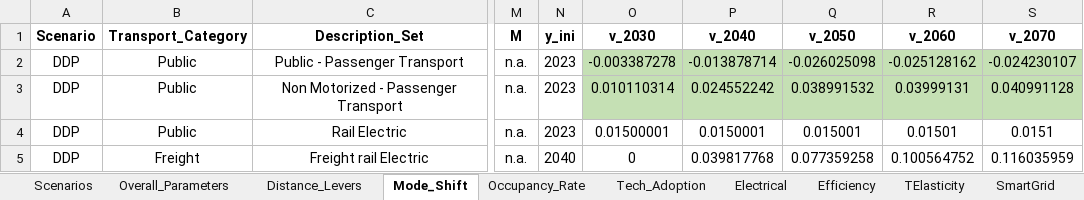
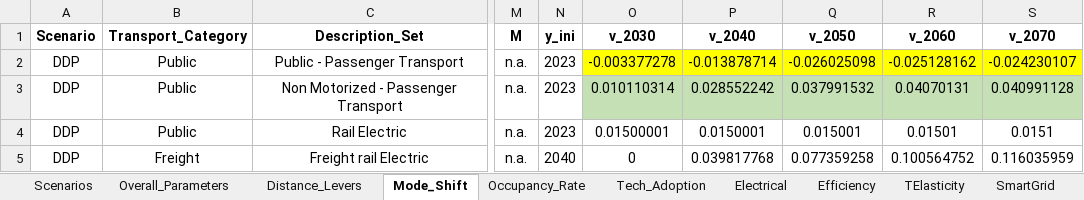
Before and after one commit to PLANMICC/OSeMOSYS-Ecuador, an Excel workbook: Energia/Model/t1_confection/B1_Scenario_Config.xlsx, sheet Mode_Shift, drawn as a sheet; only a part is shown, gaps mark what is left out; values as stored, in another font and other column widths than the file's, no borders; the diff names each change by its address in the sheet, - before the commit and + after, or states it on an @@ line.

```diff
--- a/Energia/Model/t1_confection/B1_Scenario_Config.xlsx (sheet Mode_Shift)
+++ b/Energia/Model/t1_confection/B1_Scenario_Config.xlsx (sheet Mode_Shift)
-O2 (v_2030): -0.003387278
+O2 (v_2030): -0.003377278
-O2:S2 fill: #C5E0B4
+O2:S2 fill: #FFFF00
-P3 (v_2040): 0.024552242
+P3 (v_2040): 0.028552242
-Q3 (v_2050): 0.038991532
+Q3 (v_2050): 0.037991532
-R3 (v_2060): 0.03999131
+R3 (v_2060): 0.04070131
```
Also changed, not shown: sheet Tech_Adoption, sheet SmartGrid, sheet Efficiency, sheet Electrical, sheet TElasticity, formulas that keep their value, hidden cells, Energia/Model/t1_confection/A2_Structure_Lists.xlsx, 10 other files.
